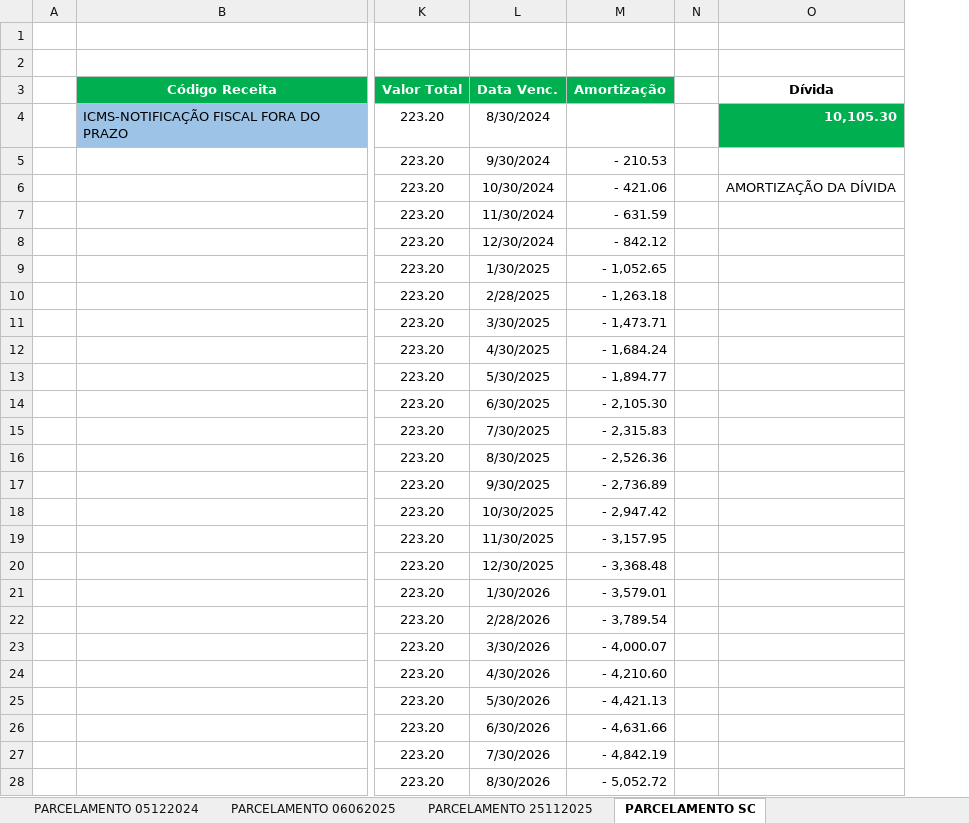
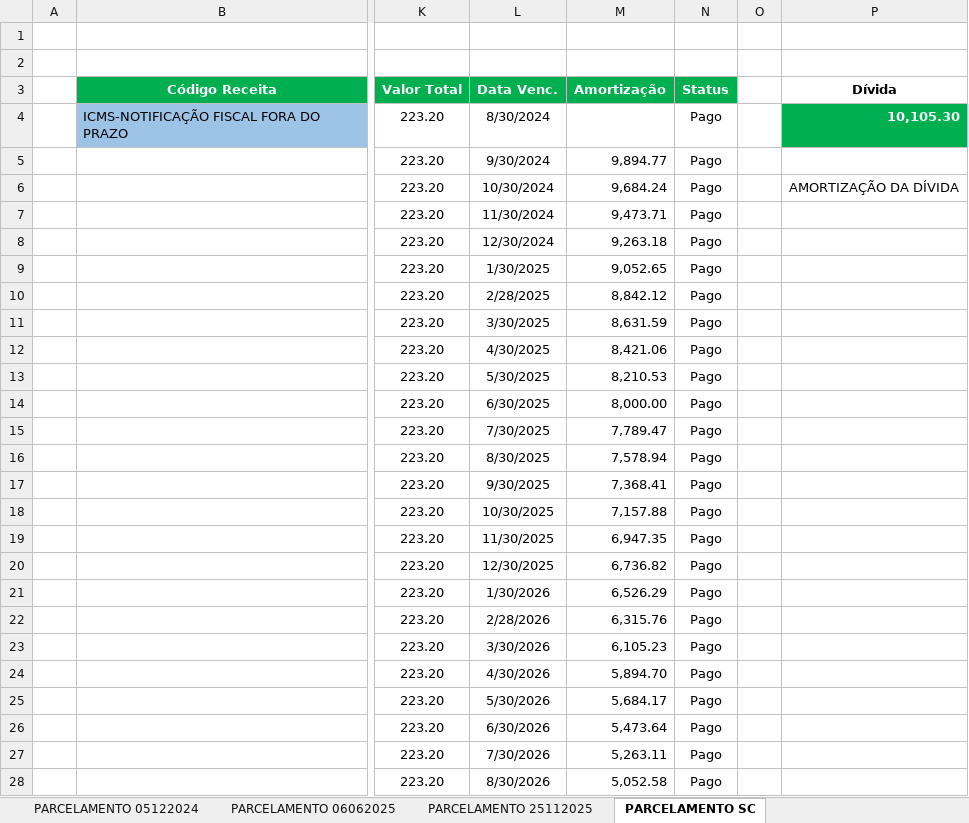
Before and after one commit to mauriciomtabi/JLE-BI, an Excel workbook: parcelamentos_local.xlsx, sheet PARCELAMENTO SC, drawn as a sheet; only a part is shown, gaps mark what is left out; values as stored, in another font and other column widths than the file's, no borders; the diff covers the shown part only; the diff names each change by its address in the sheet, - before the commit and + after, or states it on an @@ line.

Commit message:
fix(impostos): ajuste da apuracao tributaria e parcelamentos conforme planilha atualizada

```diff
--- a/parcelamentos_local.xlsx (sheet PARCELAMENTO SC)
+++ b/parcelamentos_local.xlsx (sheet PARCELAMENTO SC)
+column N (Status), rows 4-28: all Pago
-M5 (Amortização): - 210.53
+M5 (Amortização): 9,894.77
-M6 (Amortização): - 421.06
+M6 (Amortização): 9,684.24
-M7 (Amortização): - 631.59
+M7 (Amortização): 9,473.71
-M8 (Amortização): - 842.12
+M8 (Amortização): 9,263.18
-M9 (Amortização): - 1,052.65
+M9 (Amortização): 9,052.65
-M10 (Amortização): - 1,263.18
+M10 (Amortização): 8,842.12
-M11 (Amortização): - 1,473.71
+M11 (Amortização): 8,631.59
-M12 (Amortização): - 1,684.24
+M12 (Amortização): 8,421.06
-M13 (Amortização): - 1,894.77
+M13 (Amortização): 8,210.53
-M14 (Amortização): - 2,105.30
+M14 (Amortização): 8,000.00
-M15 (Amortização): - 2,315.83
+M15 (Amortização): 7,789.47
-M16 (Amortização): - 2,526.36
+M16 (Amortização): 7,578.94
-M17 (Amortização): - 2,736.89
+M17 (Amortização): 7,368.41
-M18 (Amortização): - 2,947.42
+M18 (Amortização): 7,157.88
-M19 (Amortização): - 3,157.95
+M19 (Amortização): 6,947.35
-M20 (Amortização): - 3,368.48
+M20 (Amortização): 6,736.82
-M21 (Amortização): - 3,579.01
+M21 (Amortização): 6,526.29
-M22 (Amortização): - 3,789.54
+M22 (Amortização): 6,315.76
-M23 (Amortização): - 4,000.07
+M23 (Amortização): 6,105.23
-M24 (Amortização): - 4,210.60
+M24 (Amortização): 5,894.70
-M25 (Amortização): - 4,421.13
+M25 (Amortização): 5,684.17
-M26 (Amortização): - 4,631.66
+M26 (Amortização): 5,473.64
-M27 (Amortização): - 4,842.19
+M27 (Amortização): 5,263.11
-M28 (Amortização): - 5,052.72
+M28 (Amortização): 5,052.58
```
Also changed, not shown: 23 edited cells elsewhere in this sheet, sheet PARCELAMENTOS, formulas that keep their value, 3 other files.
